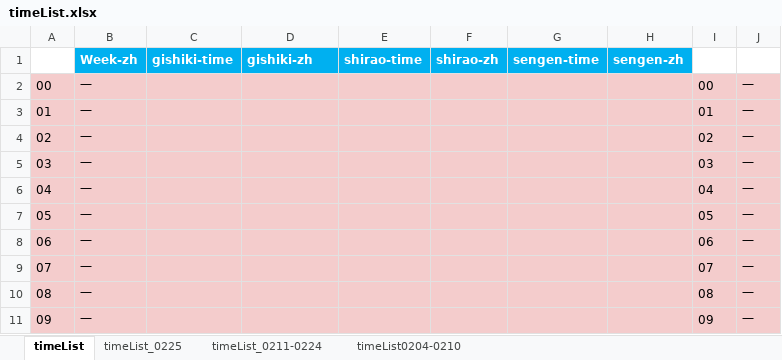
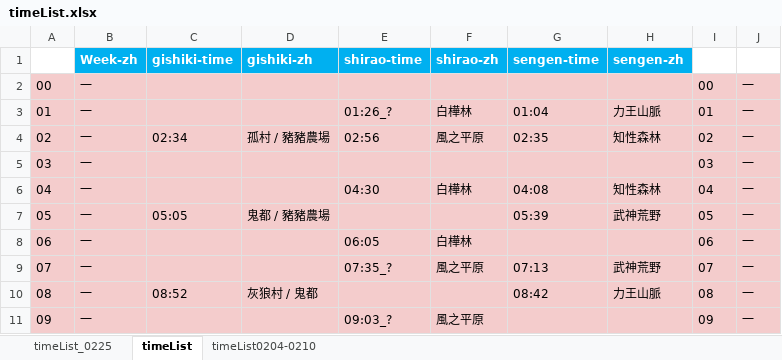
Before and after one commit to Mutsuki812/BnSNEOtimeList, an Excel workbook: files/timeList.xlsx, sheet timeList, drawn as a sheet; only a part is shown; values as stored, in another font and other column widths than the file's, no borders; conditional formats not drawn; the diff covers the shown part only; the diff names each change by its address in the sheet, - before the commit and + after, or states it on an @@ line.

Commit message:
update timeList

```diff
--- a/files/timeList.xlsx (sheet timeList)
+++ b/files/timeList.xlsx (sheet timeList)
-sheet tab: timeList_0211-0224
@@ sheet tab order changed: timeList_0225 | timeList | timeList0204-0210 @@
-E3 (shirao-time): (empty)
+E3 (shirao-time): 01:26_?
-F3 (shirao-zh): (empty)
+F3 (shirao-zh): 白樺林
-G3 (sengen-time): (empty)
+G3 (sengen-time): 01:04
-H3 (sengen-zh): (empty)
+H3 (sengen-zh): 力王山脈
-C4 (gishiki-time): (empty)
+C4 (gishiki-time): 02:34
-D4 (gishiki-zh): (empty)
+D4 (gishiki-zh): 孤村 / 豬豬農場
-E4 (shirao-time): (empty)
+E4 (shirao-time): 02:56
-F4 (shirao-zh): (empty)
+F4 (shirao-zh): 風之平原
-G4 (sengen-time): (empty)
+G4 (sengen-time): 02:35
-H4 (sengen-zh): (empty)
+H4 (sengen-zh): 知性森林
-E6 (shirao-time): (empty)
+E6 (shirao-time): 04:30
-F6 (shirao-zh): (empty)
+F6 (shirao-zh): 白樺林
-G6 (sengen-time): (empty)
+G6 (sengen-time): 04:08
-H6 (sengen-zh): (empty)
+H6 (sengen-zh): 知性森林
-C7 (gishiki-time): (empty)
+C7 (gishiki-time): 05:05
-D7 (gishiki-zh): (empty)
+D7 (gishiki-zh): 鬼都 / 豬豬農場
-G7 (sengen-time): (empty)
+G7 (sengen-time): 05:39
-H7 (sengen-zh): (empty)
+H7 (sengen-zh): 武神荒野
-E8 (shirao-time): (empty)
+E8 (shirao-time): 06:05
-F8 (shirao-zh): (empty)
+F8 (shirao-zh): 白樺林
-E9 (shirao-time): (empty)
+E9 (shirao-time): 07:35_?
-F9 (shirao-zh): (empty)
+F9 (shirao-zh): 風之平原
-G9 (sengen-time): (empty)
+G9 (sengen-time): 07:13
-H9 (sengen-zh): (empty)
+H9 (sengen-zh): 武神荒野
-C10 (gishiki-time): (empty)
+C10 (gishiki-time): 08:52
-D10 (gishiki-zh): (empty)
+D10 (gishiki-zh): 灰狼村 / 鬼都
-G10 (sengen-time): (empty)
+G10 (sengen-time): 08:42
-H10 (sengen-zh): (empty)
+H10 (sengen-zh): 力王山脈
-E11 (shirao-time): (empty)
+E11 (shirao-time): 09:03_?
-F11 (shirao-zh): (empty)
+F11 (shirao-zh): 風之平原
```
Also changed, not shown: 1 added row, 1 removed row, 480 edited cells and cell formats elsewhere in this sheet.
